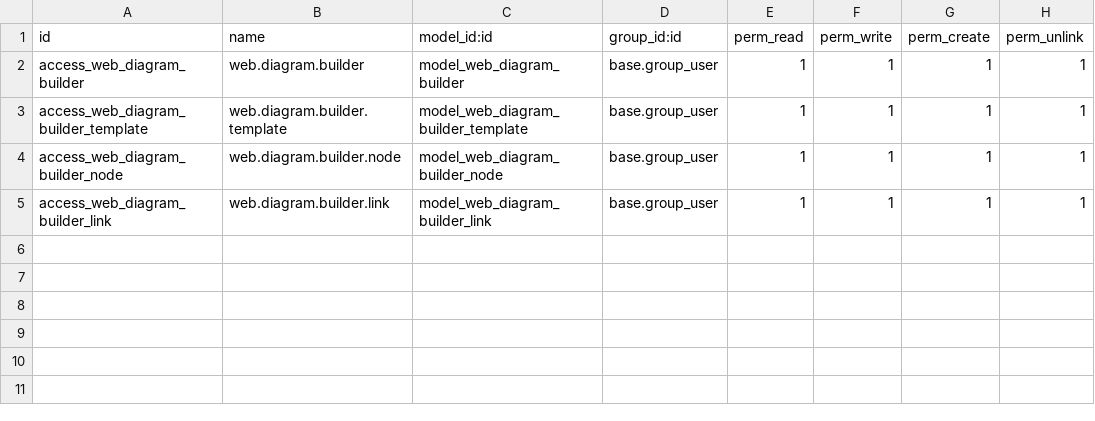
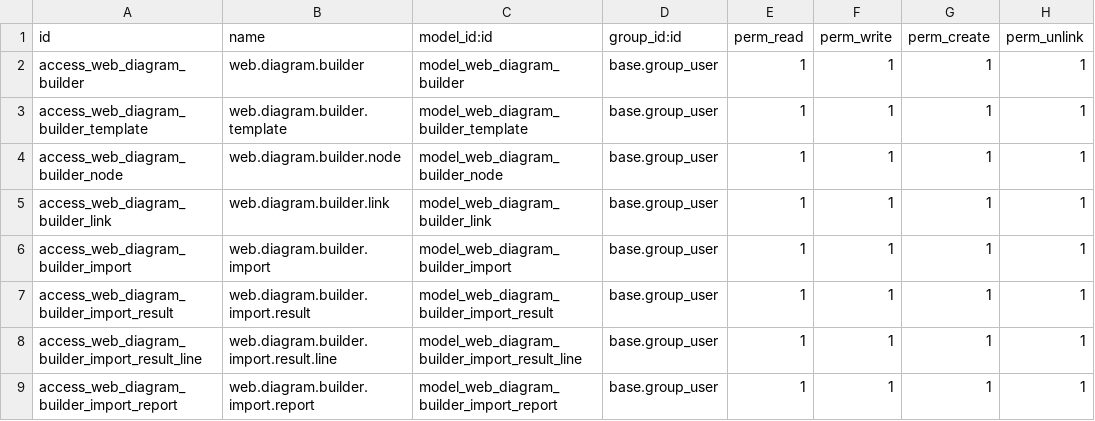
Before and after one commit to mmaanneell/web, a CSV file: web_diagram_builder/security/ir.model.access.csv, drawn as a sheet.

```diff
--- a/web_diagram_builder/security/ir.model.access.csv
+++ b/web_diagram_builder/security/ir.model.access.csv
@@ -5 +5,5 @@ access_web_diagram_builder_node,web.diagram.builder.node,model_web_diagram_build
 access_web_diagram_builder_link,web.diagram.builder.link,model_web_diagram_builder_link,base.group_user,1,1,1,1
+access_web_diagram_builder_import,web.diagram.builder.import,model_web_diagram_builder_import,base.group_user,1,1,1,1
+access_web_diagram_builder_import_result,web.diagram.builder.import.result,model_web_diagram_builder_import_result,base.group_user,1,1,1,1
+access_web_diagram_builder_import_result_line,web.diagram.builder.import.result.line,model_web_diagram_builder_import_result_line,base.group_user,1,1,1,1
+access_web_diagram_builder_import_report,web.diagram.builder.import.report,model_web_diagram_builder_import_report,base.group_user,1,1,1,1
```
Also changed, not shown: 8 other files.
